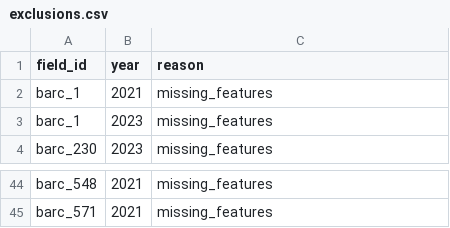
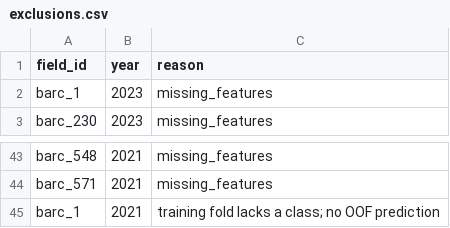
Before and after one commit to superboycyc-dot/CornHub, a CSV file: reports/c_model/exclusions.csv, drawn as a sheet; only a part is shown, gaps mark what is left out; removed rows and columns are numbered as before the commit, all else as after; the diff names each change by its address in the sheet, - before the commit and + after, or states it on an @@ line.

```diff
--- a/reports/c_model/exclusions.csv
+++ b/reports/c_model/exclusions.csv
-row 2: barc_1 | 2021 | missing_features
+row 45: barc_1 | 2021 | training fold lacks a class; no OOF prediction
```
Also changed, not shown: reports/c_model/sources.csv, 7 other files.
